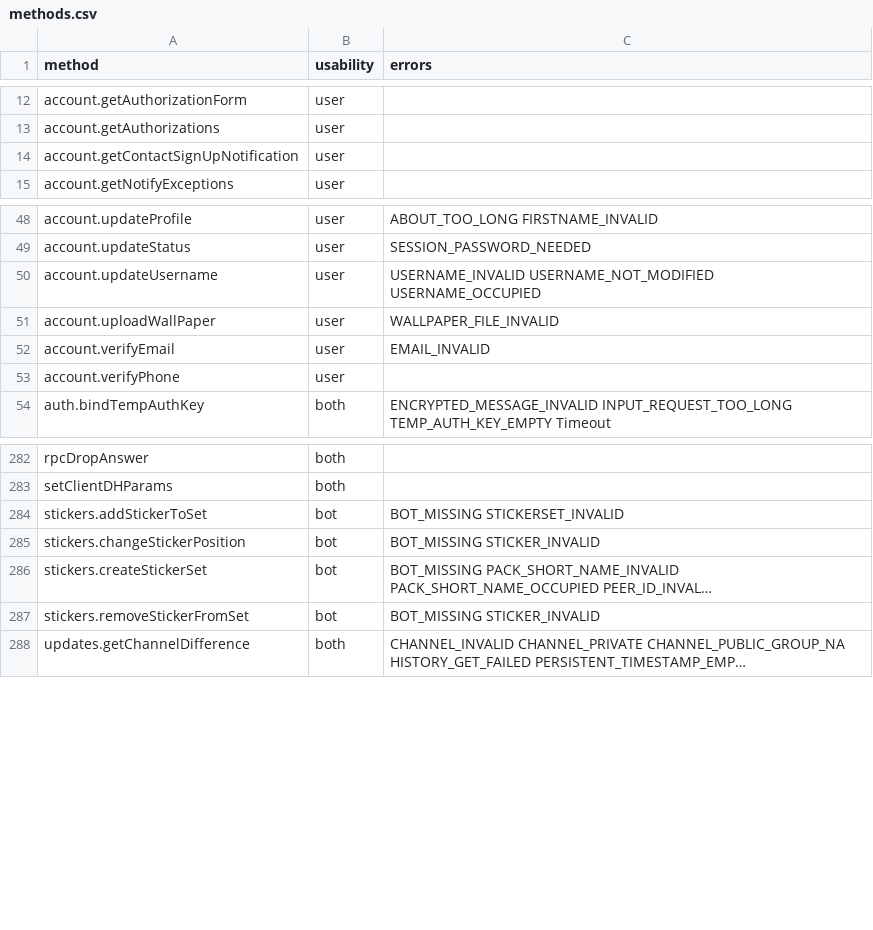
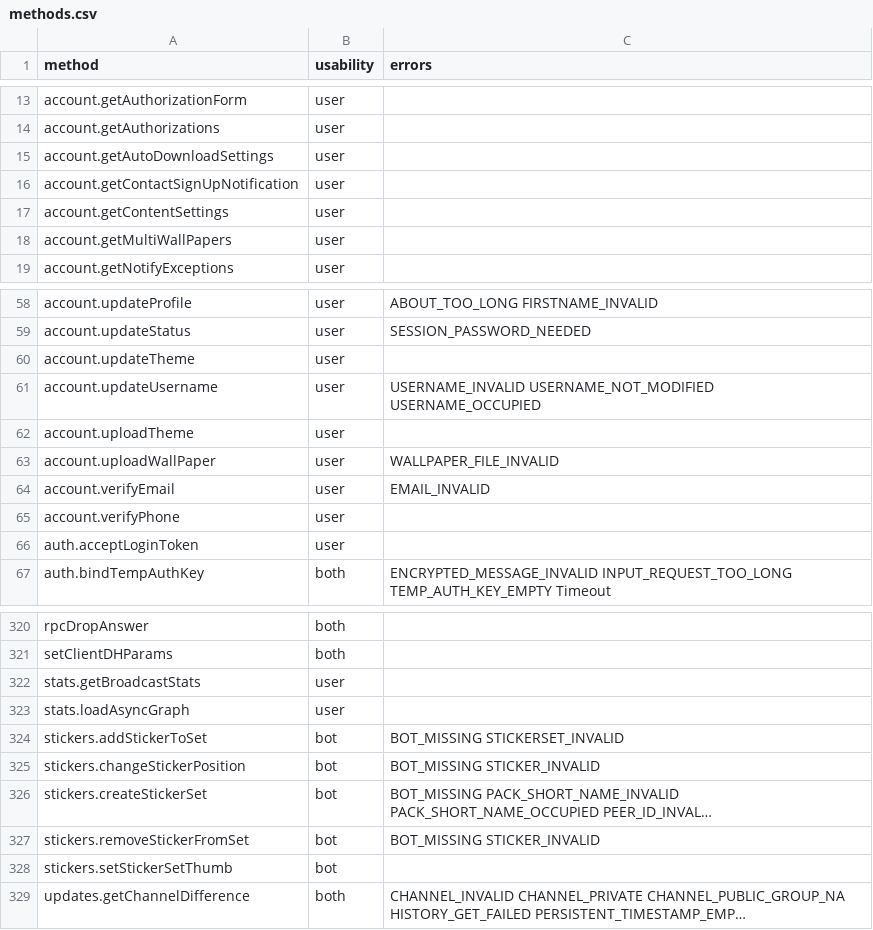
Before and after one commit to LonamiWebs/Telethon, a CSV file: telethon_generator/data/methods.csv, drawn as a sheet; only a part is shown, gaps mark what is left out; long unchanged cells end in …; the diff covers the shown part only; the diff names each change by its address in the sheet, - before the commit and + after, or states it on an @@ line.

```diff
--- a/telethon_generator/data/methods.csv
+++ b/telethon_generator/data/methods.csv
+row 15: account.getAutoDownloadSettings | user
+row 17: account.getContentSettings | user
+row 18: account.getMultiWallPapers | user
+row 60: account.updateTheme | user
+row 62: account.uploadTheme | user
+row 66: auth.acceptLoginToken | user
+row 322: stats.getBroadcastStats | user
+row 323: stats.loadAsyncGraph | user
+row 328: stickers.setStickerSetThumb | bot
```
Also changed, not shown: 36 added rows, 4 removed rows and 1 edited cell elsewhere in this file.
